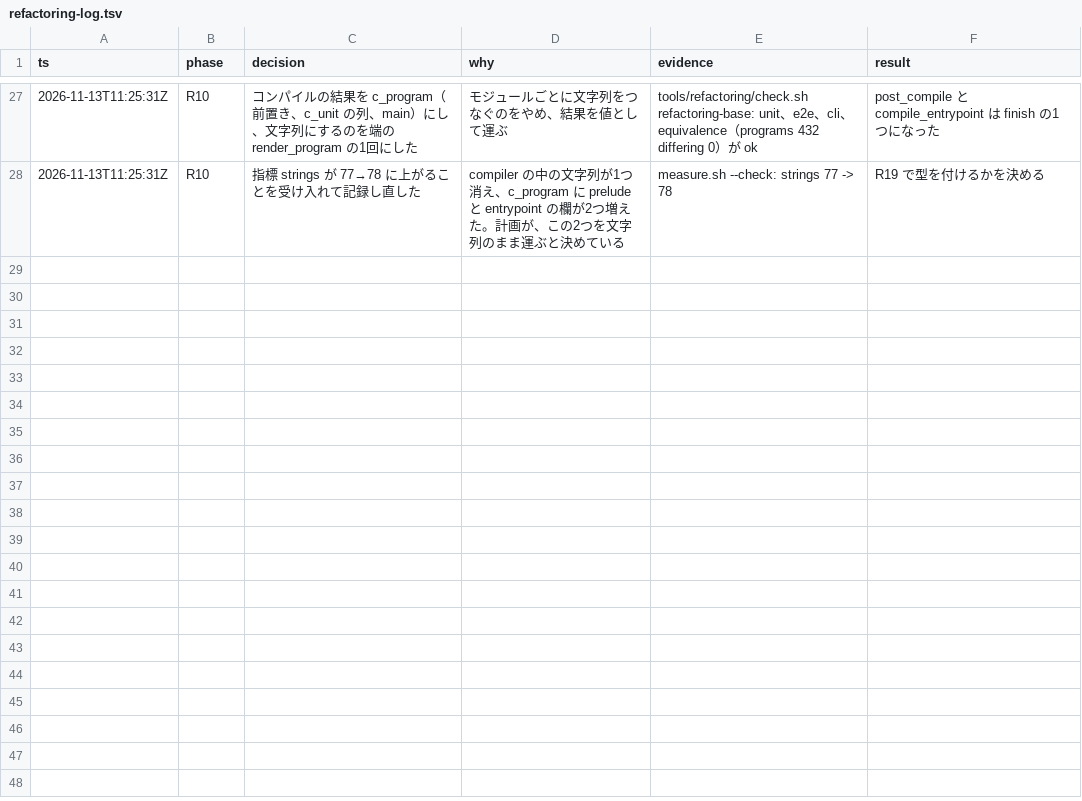
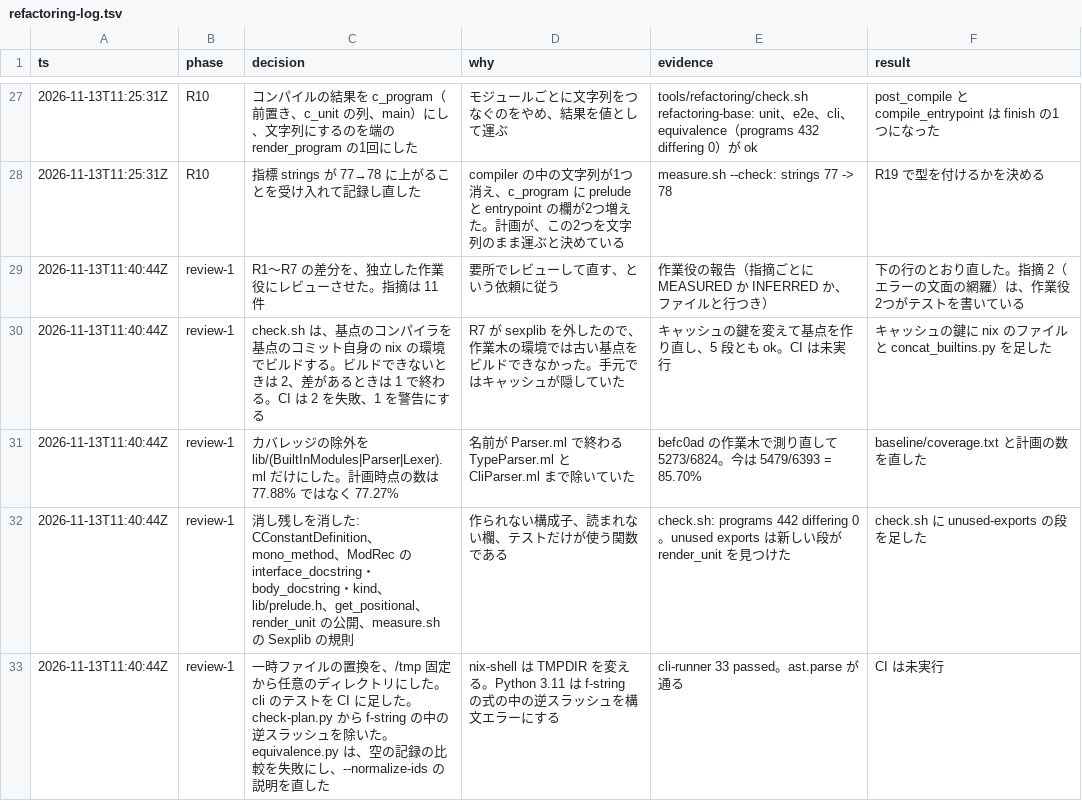
Before and after one commit to austral/austral, a TSV file: docs/refactoring-log.tsv, drawn as a sheet; only a part is shown, gaps mark what is left out.

```diff
--- a/docs/refactoring-log.tsv
+++ b/docs/refactoring-log.tsv
@@ -28 +28,6 @@ ts	phase	decision	why	evidence	result
 2026-11-13T11:25:31Z	R10	指標 strings が 77→78 に上がることを受け入れて記録し直した	compiler の中の文字列が1つ消え、c_program に prelude と entrypoint の欄が2つ増えた。計画が、この2つを文字列のまま運ぶと決めている	measure.sh --check: strings 77 -> 78	R19 で型を付けるかを決める
+2026-11-13T11:40:44Z	review-1	R1〜R7 の差分を、独立した作業役にレビューさせた。指摘は 11 件	要所でレビューして直す、という依頼に従う	作業役の報告（指摘ごとに MEASURED か INFERRED か、ファイルと行つき）	下の行のとおり直した。指摘 2（エラーの文面の網羅）は、作業役2つがテストを書いている
+2026-11-13T11:40:44Z	review-1	check.sh は、基点のコンパイラを基点のコミット自身の nix の環境でビルドする。ビルドできないときは 2、差があるときは 1 で終わる。CI は 2 を失敗、1 を警告にする	R7 が sexplib を外したので、作業木の環境では古い基点をビルドできなかった。手元ではキャッシュが隠していた	キャッシュの鍵を変えて基点を作り直し、5 段とも ok。CI は未実行	キャッシュの鍵に nix のファイルと concat_builtins.py を足した
+2026-11-13T11:40:44Z	review-1	カバレッジの除外を lib/(BuiltInModules|Parser|Lexer).ml だけにした。計画時点の数は 77.88% ではなく 77.27%	名前が Parser.ml で終わる TypeParser.ml と CliParser.ml まで除いていた	befc0ad の作業木で測り直して 5273/6824。今は 5479/6393 = 85.70%	baseline/coverage.txt と計画の数を直した
+2026-11-13T11:40:44Z	review-1	消し残しを消した: CConstantDefinition、mono_method、ModRec の interface_docstring・body_docstring・kind、lib/prelude.h、get_positional、render_unit の公開、measure.sh の Sexplib の規則	作られない構成子、読まれない欄、テストだけが使う関数である	check.sh: programs 442 differing 0。unused exports は新しい段が render_unit を見つけた	check.sh に unused-exports の段を足した
+2026-11-13T11:40:44Z	review-1	一時ファイルの置換を、/tmp 固定から任意のディレクトリにした。cli のテストを CI に足した。check-plan.py から f-string の中の逆スラッシュを除いた。equivalence.py は、空の記録の比較を失敗にし、--normalize-ids の説明を直した	nix-shell は TMPDIR を変える。Python 3.11 は f-string の式の中の逆スラッシュを構文エラーにする	cli-runner 33 passed。ast.parse が通る	CI は未実行
```
Also changed, not shown: tools/refactoring/expected/metrics.tsv, 31 other files.
